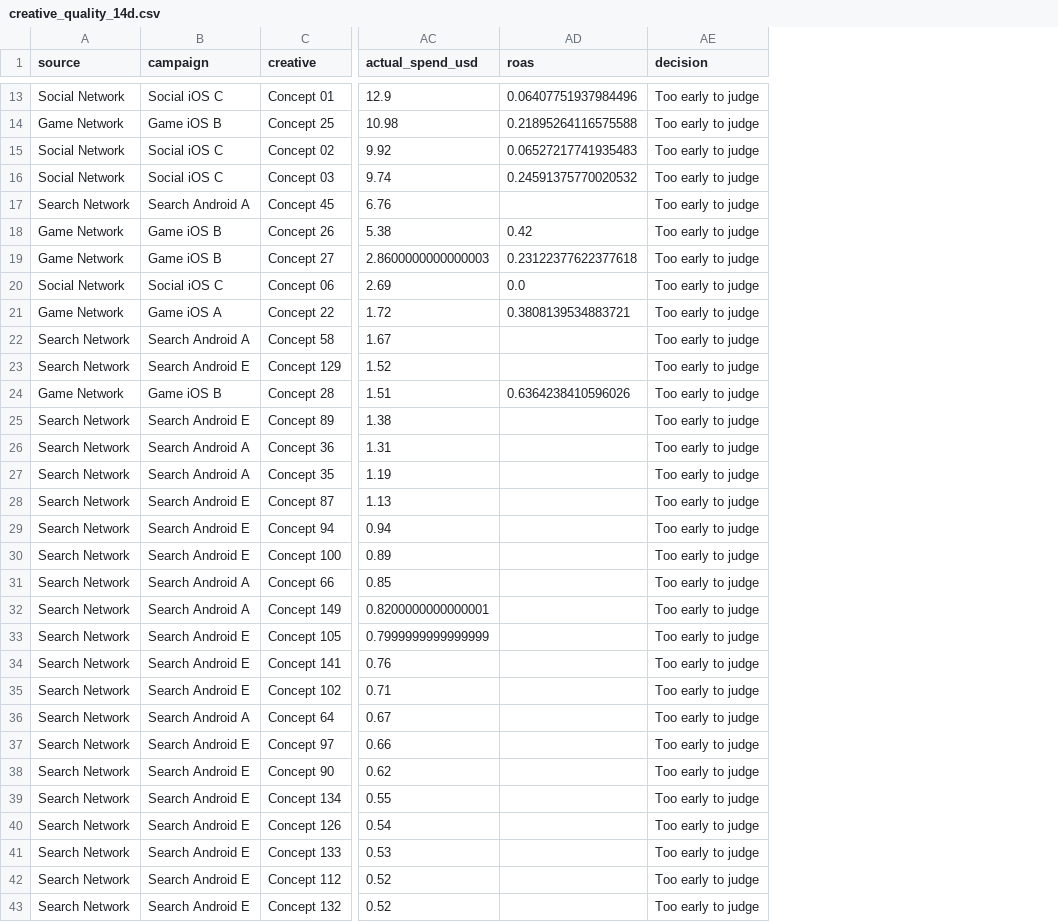
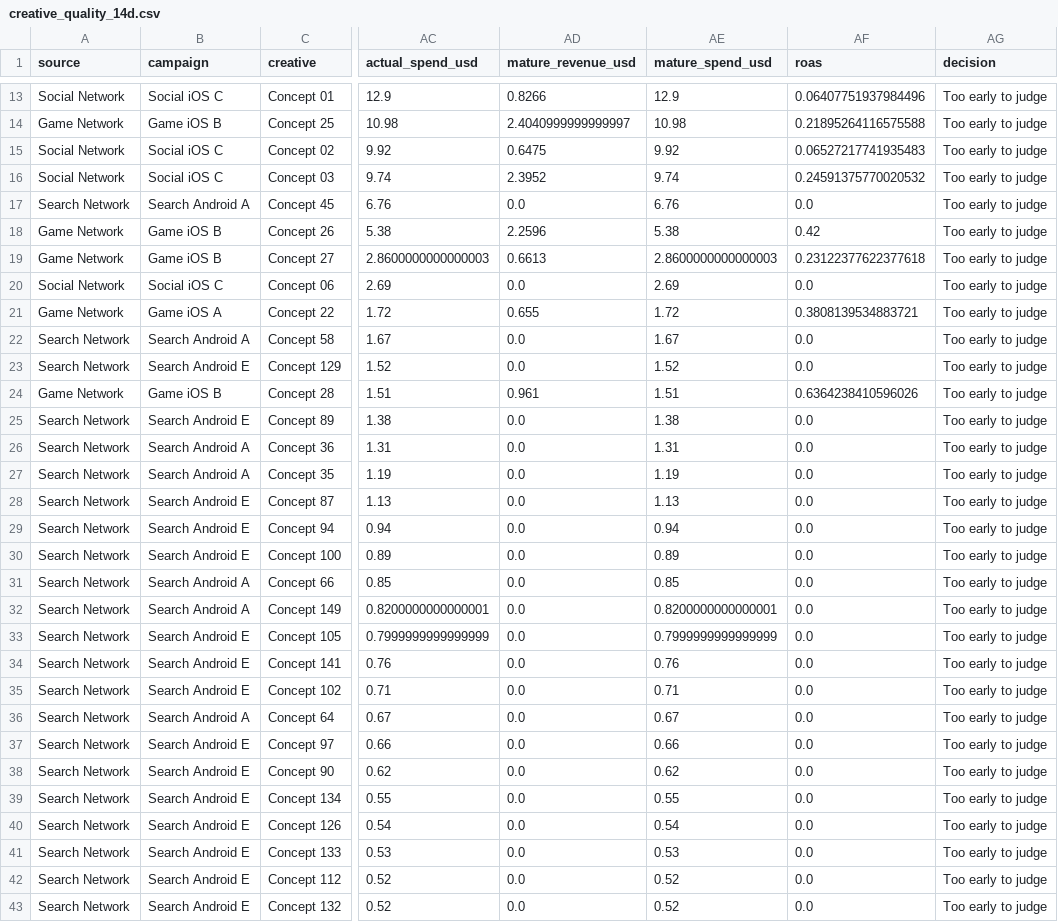
Before and after one commit to Nirmitk1311/Mobile_Game_Marketing_Analytics_Portfolio, a CSV file: outputs/weekly/2025-10-15/creative_quality_14d.csv, drawn as a sheet; only a part is shown, gaps mark what is left out; addresses are those after the commit; the diff covers the shown part only; the diff names each change by its address in the sheet, - before the commit and + after, or states it on an @@ line.

```diff
--- a/outputs/weekly/2025-10-15/creative_quality_14d.csv
+++ b/outputs/weekly/2025-10-15/creative_quality_14d.csv
+column AD (mature_revenue_usd), rows 13-43: 0.8266 | 2.4040999999999997 | 0.6475 | 2.3952 | 0.0 | 2.2596 | 0.6613 | 0.0 | 0.655 | 0.0 | 0.0 | 0.961 | 0.0 | 0.0 | 0.0 | 0.0 | 0.0 | 0.0 | 0.0 | 0.0 | 0.0 | 0.0 | 0.0 | 0.0 | 0.0 | 0.0 | 0.0 | 0.0 | 0.0 | 0.0 | 0.0
+column AE (mature_spend_usd), rows 13-43: 12.9 | 10.98 | 9.92 | 9.74 | 6.76 | 5.38 | 2.8600000000000003 | 2.69 | 1.72 | 1.67 | 1.52 | 1.51 | 1.38 | 1.31 | 1.19 | 1.13 | 0.94 | 0.89 | 0.85 | 0.8200000000000001 | 0.7999999999999999 | 0.76 | 0.71 | 0.67 | 0.66 | 0.62 | 0.55 | 0.54 | 0.53 | 0.52 | 0.52
-AF17 (roas): (empty)
+AF17 (roas): 0.0
-AF22:AF23 (roas): (empty)
+AF22:AF23 (roas): 0.0
-AF25:AF43 (roas): (empty)
+AF25:AF43 (roas): 0.0
```
Also changed, not shown: 63 edited cells elsewhere in this file, outputs/weekly/2025-10-22/creative_quality_14d.csv, outputs/weekly/2025-10-29/creative_quality_14d.csv, 9 other files.
